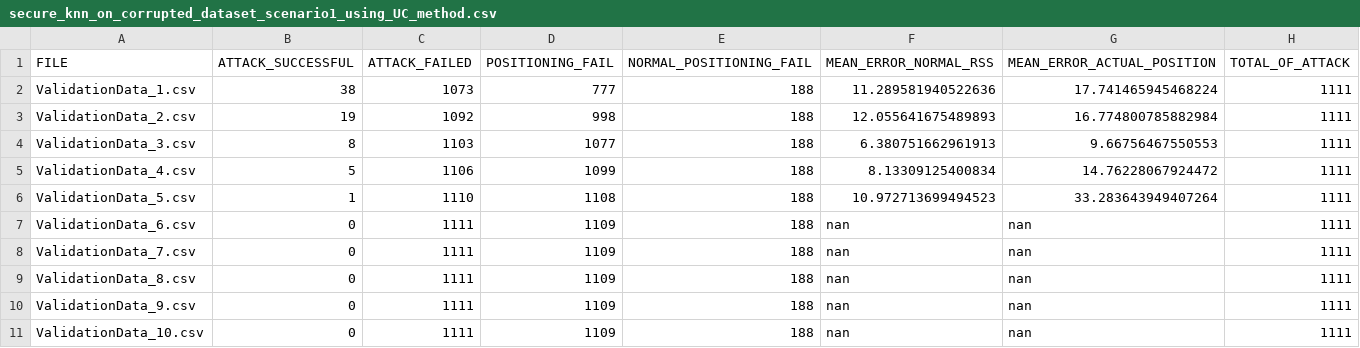
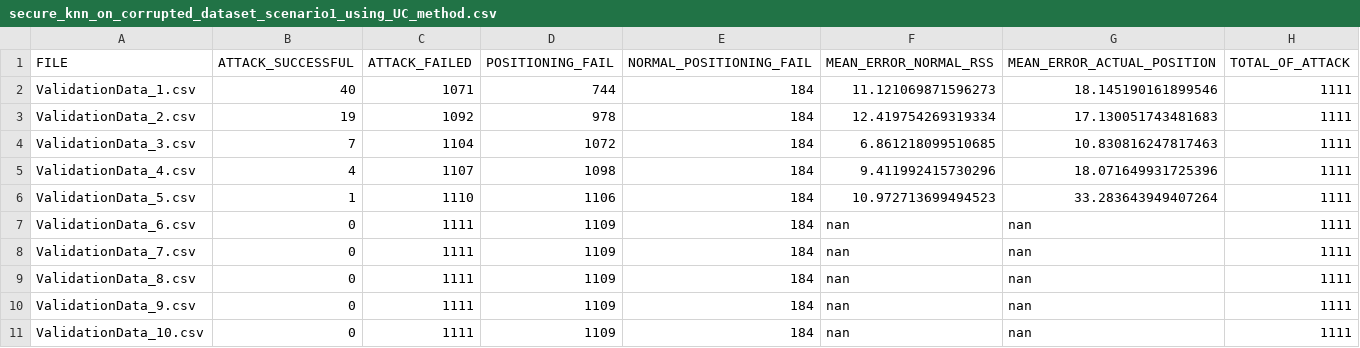
Before and after one commit to ClementSafon/WPS-spoofing-study, a CSV file: results/corrupted_datasets/secure_knn_on_corrupted_dataset_scenario1_using_UC_method.csv, drawn as a sheet.

```diff
--- a/results/corrupted_datasets/secure_knn_on_corrupted_dataset_scenario1_using_UC_method.csv
+++ b/results/corrupted_datasets/secure_knn_on_corrupted_dataset_scenario1_using_UC_method.csv
@@ -1,11 +1,11 @@
 FILE,ATTACK_SUCCESSFUL,ATTACK_FAILED,POSITIONING_FAIL,NORMAL_POSITIONING_FAIL,MEAN_ERROR_NORMAL_RSS,MEAN_ERROR_ACTUAL_POSITION,TOTAL_OF_ATTACK
-ValidationData_1.csv,38,1073,777,188,11.289581940522636,17.741465945468224,1111
-ValidationData_2.csv,19,1092,998,188,12.055641675489893,16.774800785882984,1111
-ValidationData_3.csv,8,1103,1077,188,6.380751662961913,9.66756467550553,1111
-ValidationData_4.csv,5,1106,1099,188,8.13309125400834,14.76228067924472,1111
-ValidationData_5.csv,1,1110,1108,188,10.972713699494523,33.283643949407264,1111
-ValidationData_6.csv,0,1111,1109,188,nan,nan,1111
-ValidationData_7.csv,0,1111,1109,188,nan,nan,1111
-ValidationData_8.csv,0,1111,1109,188,nan,nan,1111
-ValidationData_9.csv,0,1111,1109,188,nan,nan,1111
-ValidationData_10.csv,0,1111,1109,188,nan,nan,1111
+ValidationData_1.csv,40,1071,744,184,11.121069871596273,18.145190161899546,1111
+ValidationData_2.csv,19,1092,978,184,12.419754269319334,17.130051743481683,1111
+ValidationData_3.csv,7,1104,1072,184,6.861218099510685,10.830816247817463,1111
+ValidationData_4.csv,4,1107,1098,184,9.411992415730296,18.071649931725396,1111
+ValidationData_5.csv,1,1110,1106,184,10.972713699494523,33.283643949407264,1111
+ValidationData_6.csv,0,1111,1109,184,nan,nan,1111
+ValidationData_7.csv,0,1111,1109,184,nan,nan,1111
+ValidationData_8.csv,0,1111,1109,184,nan,nan,1111
+ValidationData_9.csv,0,1111,1109,184,nan,nan,1111
+ValidationData_10.csv,0,1111,1109,184,nan,nan,1111
```
Also changed, not shown: results/corrupted_datasets/secure_knn_on_corrupted_dataset_scenario2_using_UC_method.csv, 6 other files.
